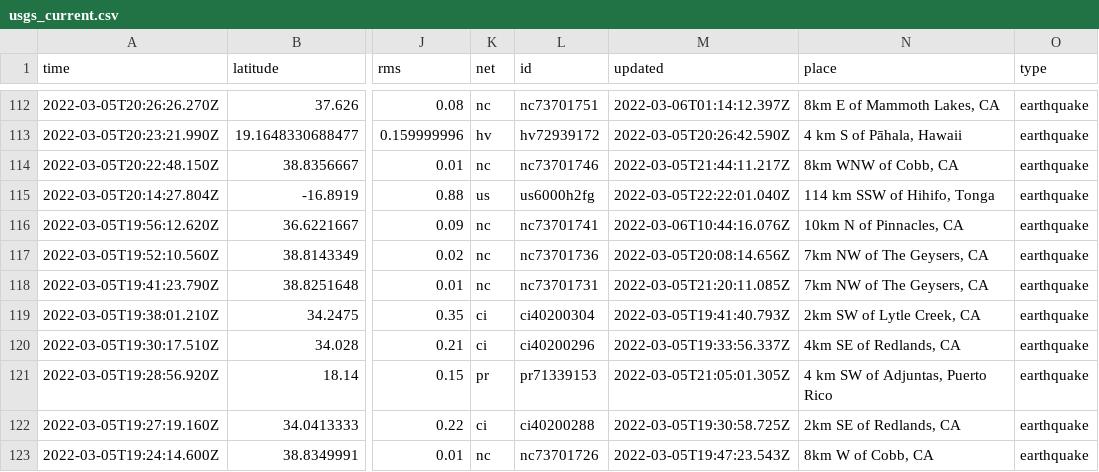
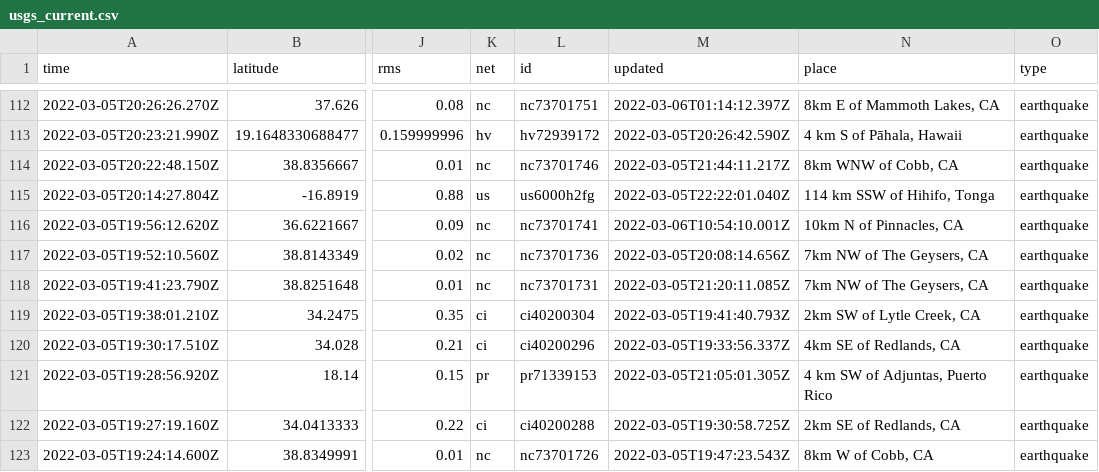
Before and after one commit to aadittambe/actions-pipeline, a CSV file: usgs_current.csv, drawn as a sheet; only a part is shown, gaps mark what is left out; the diff names each change by its address in the sheet, - before the commit and + after, or states it on an @@ line.

```diff
--- a/usgs_current.csv
+++ b/usgs_current.csv
-M116 (updated): 2022-03-06T10:44:16.076Z
+M116 (updated): 2022-03-06T10:54:10.001Z
```
